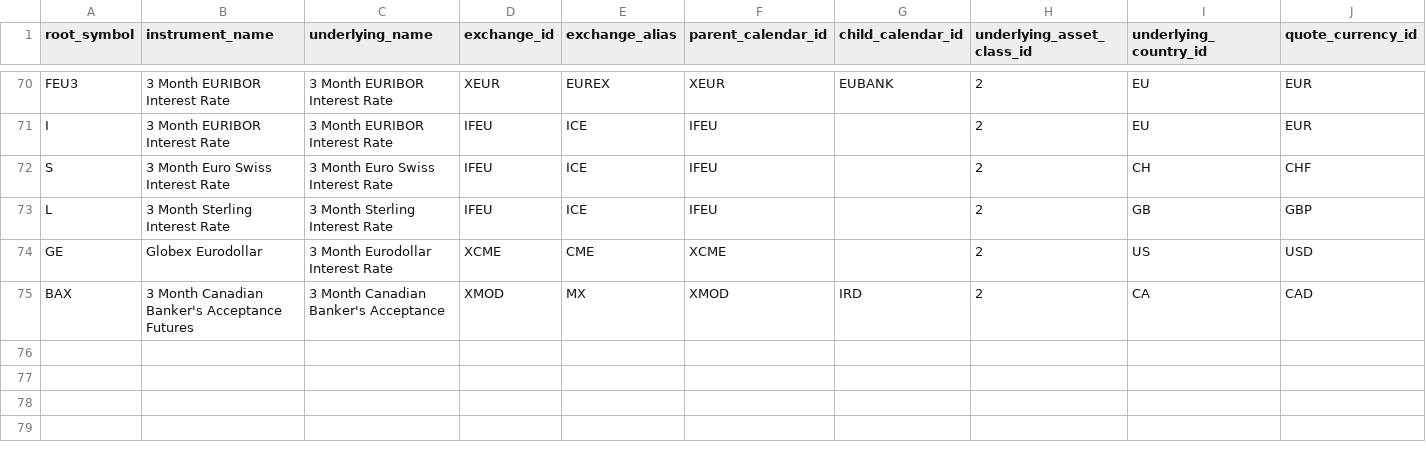
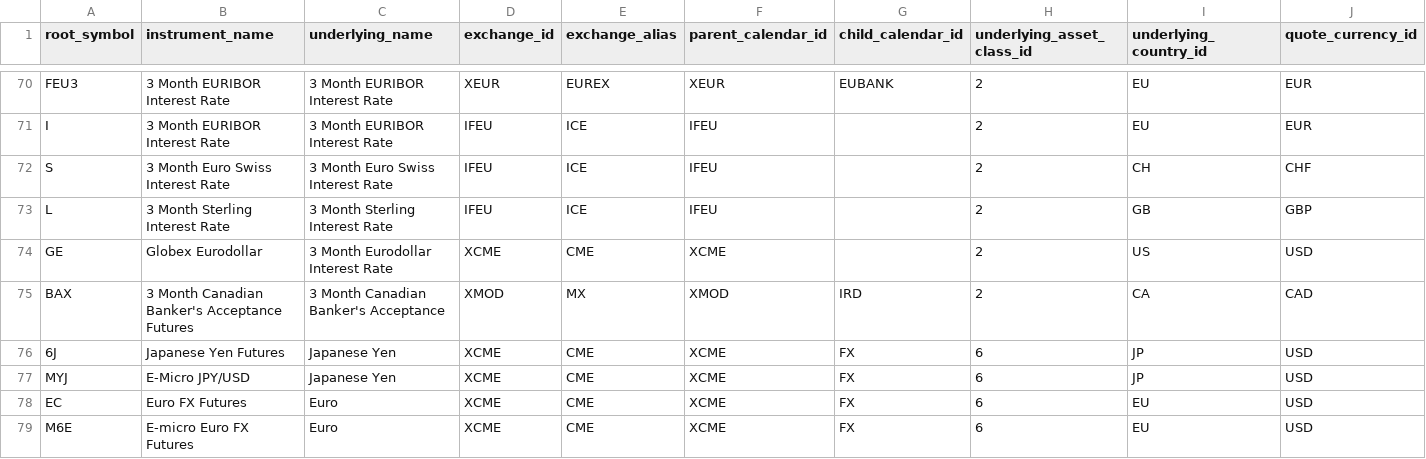
Before and after one commit to dionchu/shogun, a CSV file: shogun/database/_FutureRootTable.csv, drawn as a sheet; only a part is shown, gaps mark what is left out; rows hold the shown columns only; the diff names each change by its address in the sheet, - before the commit and + after, or states it on an @@ line.

```diff
--- a/shogun/database/_FutureRootTable.csv
+++ b/shogun/database/_FutureRootTable.csv
+row 76: 6J | Japanese Yen Futures | Japanese Yen | XCME | CME | XCME | FX | 6 | JP | USD
+row 77: MYJ | E-Micro JPY/USD | Japanese Yen | XCME | CME | XCME | FX | 6 | JP | USD
+row 78: EC | Euro FX Futures | Euro | XCME | CME | XCME | FX | 6 | EU | USD
+row 79: M6E | E-micro Euro FX Futures | Euro | XCME | CME | XCME | FX | 6 | EU | USD
```
Also changed, not shown: shogun/database/_FutureRootContractCalendarRules.csv, shogun/database/_FutureRootContractListingTable.csv, 7 other files.
